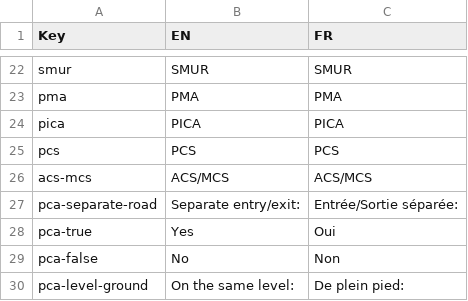
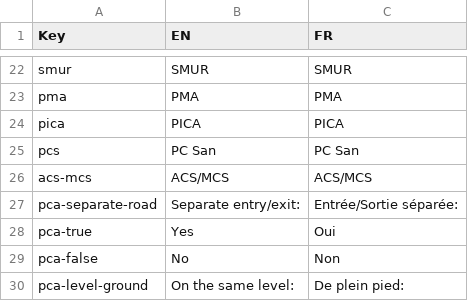
Before and after one commit to Heigvd/mimms, a TSV file: gameModel/files/translations/mainSim-resources.tsv, drawn as a sheet; only a part is shown, gaps mark what is left out.

```diff
--- a/gameModel/files/translations/mainSim-resources.tsv
+++ b/gameModel/files/translations/mainSim-resources.tsv
@@ -24,3 +24,3 @@ pma	PMA	PMA
 pica	PICA	PICA
-pcs	PCS	PCS
+pcs	PC San	PC San
 acs-mcs	ACS/MCS	ACS/MCS
```
Also changed, not shown: gameModel/files/translations/mainSim-actions-tasks.tsv, gameModel/files/translations/mainSim-locations.tsv, 4 other files.
